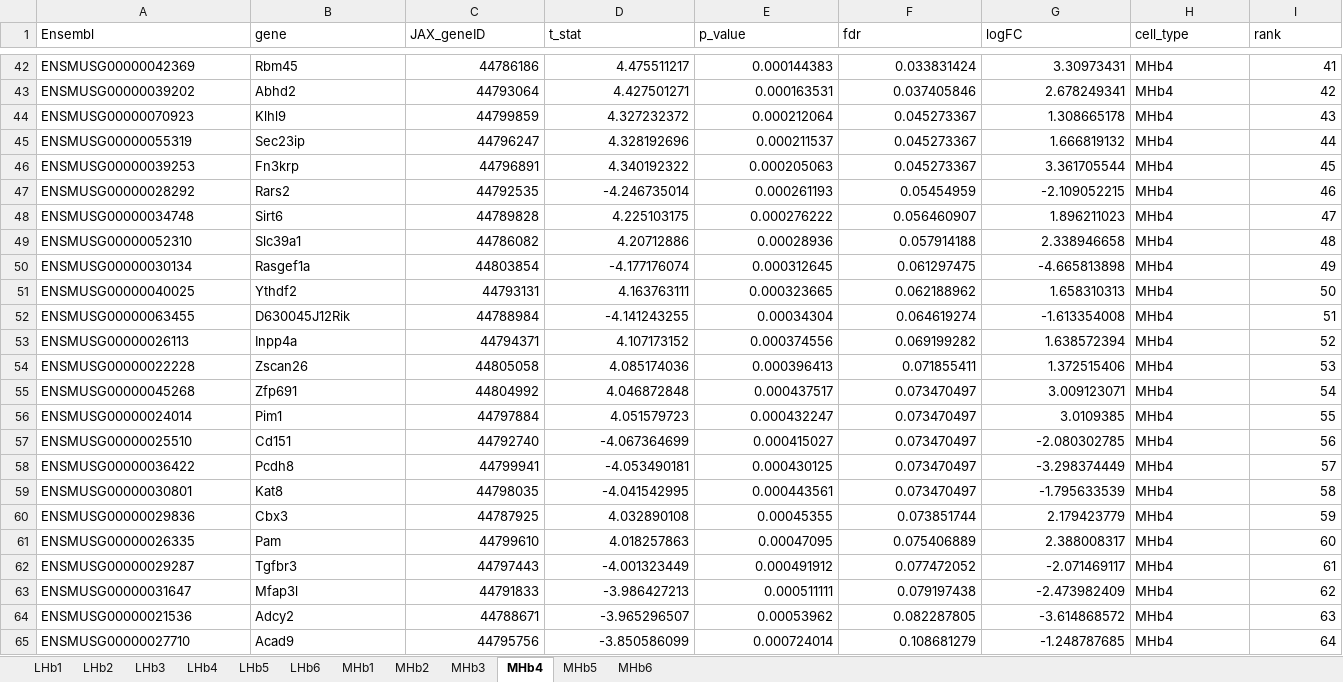
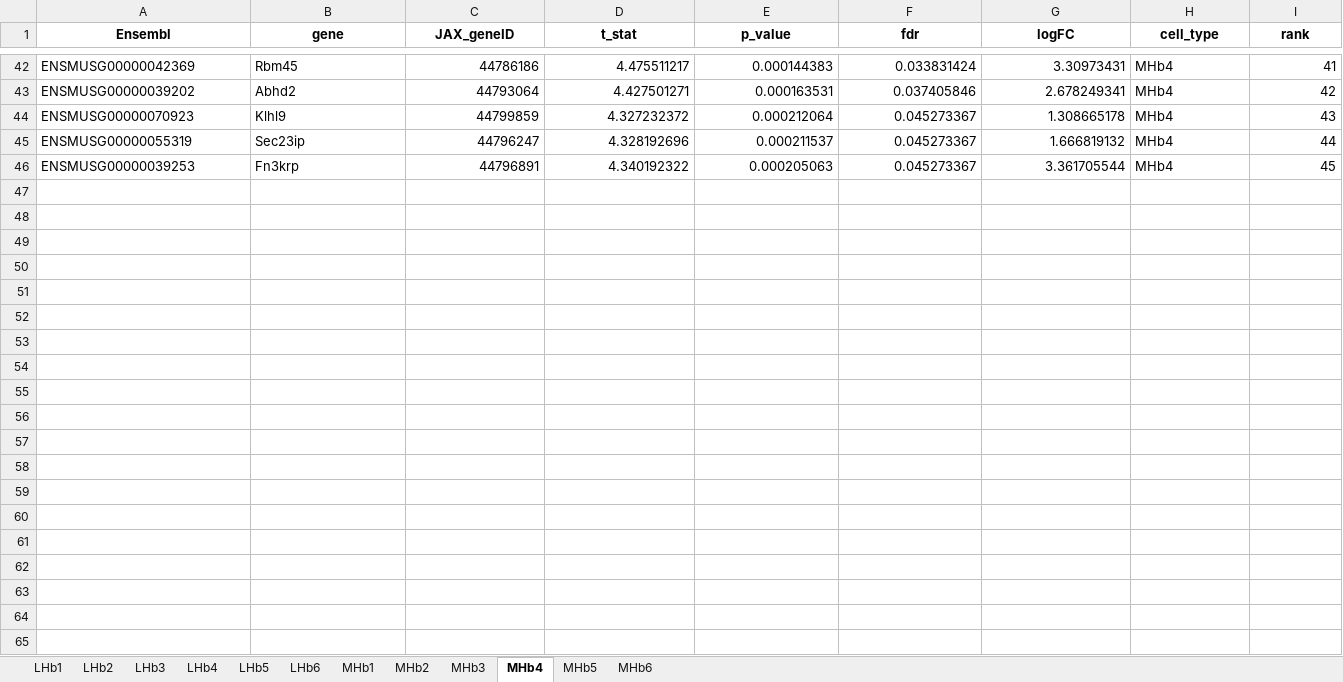
Before and after one commit to LieberInstitute/Habenula_Pilot, an Excel workbook: processed-data/09_cross_species_analysis/Hashikawa_cross_species_enrichment/Hashikawa_enrichment-mouse_neuron.xlsx, sheet MHb4, drawn as a sheet; only a part is shown, gaps mark what is left out; values as stored, in another font and other column widths than the file's, no borders; the diff covers the shown part only; the diff names each change by its address in the sheet, - before the commit and + after, or states it on an @@ line.

```diff
--- a/processed-data/09_cross_species_analysis/Hashikawa_cross_species_enrichment/Hashikawa_enrichment-mouse_neuron.xlsx (sheet MHb4)
+++ b/processed-data/09_cross_species_analysis/Hashikawa_cross_species_enrichment/Hashikawa_enrichment-mouse_neuron.xlsx (sheet MHb4)
@@ A1:I1 bold: off → on, alignment: left → center @@
-row 47: ENSMUSG00000028292 | Rars2 | 44792535 | -4.246735014 | 0.000261193 | 0.05454959 | -2.109052215 | MHb4 | 46
-row 48: ENSMUSG00000034748 | Sirt6 | 44789828 | 4.225103175 | 0.000276222 | 0.056460907 | 1.896211023 | MHb4 | 47
-row 49: ENSMUSG00000052310 | Slc39a1 | 44786082 | 4.20712886 | 0.00028936 | 0.057914188 | 2.338946658 | MHb4 | 48
-row 50: ENSMUSG00000030134 | Rasgef1a | 44803854 | -4.177176074 | 0.000312645 | 0.061297475 | -4.665813898 | MHb4 | 49
-row 51: ENSMUSG00000040025 | Ythdf2 | 44793131 | 4.163763111 | 0.000323665 | 0.062188962 | 1.658310313 | MHb4 | 50
-row 52: ENSMUSG00000063455 | D630045J12Rik | 44788984 | -4.141243255 | 0.00034304 | 0.064619274 | -1.613354008 | MHb4 | 51
-row 53: ENSMUSG00000026113 | Inpp4a | 44794371 | 4.107173152 | 0.000374556 | 0.069199282 | 1.638572394 | MHb4 | 52
-row 54: ENSMUSG00000022228 | Zscan26 | 44805058 | 4.085174036 | 0.000396413 | 0.071855411 | 1.372515406 | MHb4 | 53
-row 55: ENSMUSG00000045268 | Zfp691 | 44804992 | 4.046872848 | 0.000437517 | 0.073470497 | 3.009123071 | MHb4 | 54
-row 56: ENSMUSG00000024014 | Pim1 | 44797884 | 4.051579723 | 0.000432247 | 0.073470497 | 3.0109385 | MHb4 | 55
-row 57: ENSMUSG00000025510 | Cd151 | 44792740 | -4.067364699 | 0.000415027 | 0.073470497 | -2.080302785 | MHb4 | 56
-row 58: ENSMUSG00000036422 | Pcdh8 | 44799941 | -4.053490181 | 0.000430125 | 0.073470497 | -3.298374449 | MHb4 | 57
-row 59: ENSMUSG00000030801 | Kat8 | 44798035 | -4.041542995 | 0.000443561 | 0.073470497 | -1.795633539 | MHb4 | 58
-row 60: ENSMUSG00000029836 | Cbx3 | 44787925 | 4.032890108 | 0.00045355 | 0.073851744 | 2.179423779 | MHb4 | 59
-row 61: ENSMUSG00000026335 | Pam | 44799610 | 4.018257863 | 0.00047095 | 0.075406889 | 2.388008317 | MHb4 | 60
-row 62: ENSMUSG00000029287 | Tgfbr3 | 44797443 | -4.001323449 | 0.000491912 | 0.077472052 | -2.071469117 | MHb4 | 61
-row 63: ENSMUSG00000031647 | Mfap3l | 44791833 | -3.986427213 | 0.000511111 | 0.079197438 | -2.473982409 | MHb4 | 62
-row 64: ENSMUSG00000021536 | Adcy2 | 44788671 | -3.965296507 | 0.00053962 | 0.082287805 | -3.614868572 | MHb4 | 63
-row 65: ENSMUSG00000027710 | Acad9 | 44795756 | -3.850586099 | 0.000724014 | 0.108681279 | -1.248787685 | MHb4 | 64
```
Also changed, not shown: 36 removed rows elsewhere in this sheet, sheet MHb6, sheet LHb2, sheet MHb2, sheet LHb1, sheet MHb1, sheet LHb6, 5 more sheets, processed-data/09_cross_species_analysis/Hashikawa_cross_species_enrichment/Hashikawa_enrichment-hsap_neuron.xlsx, 2 other files.
